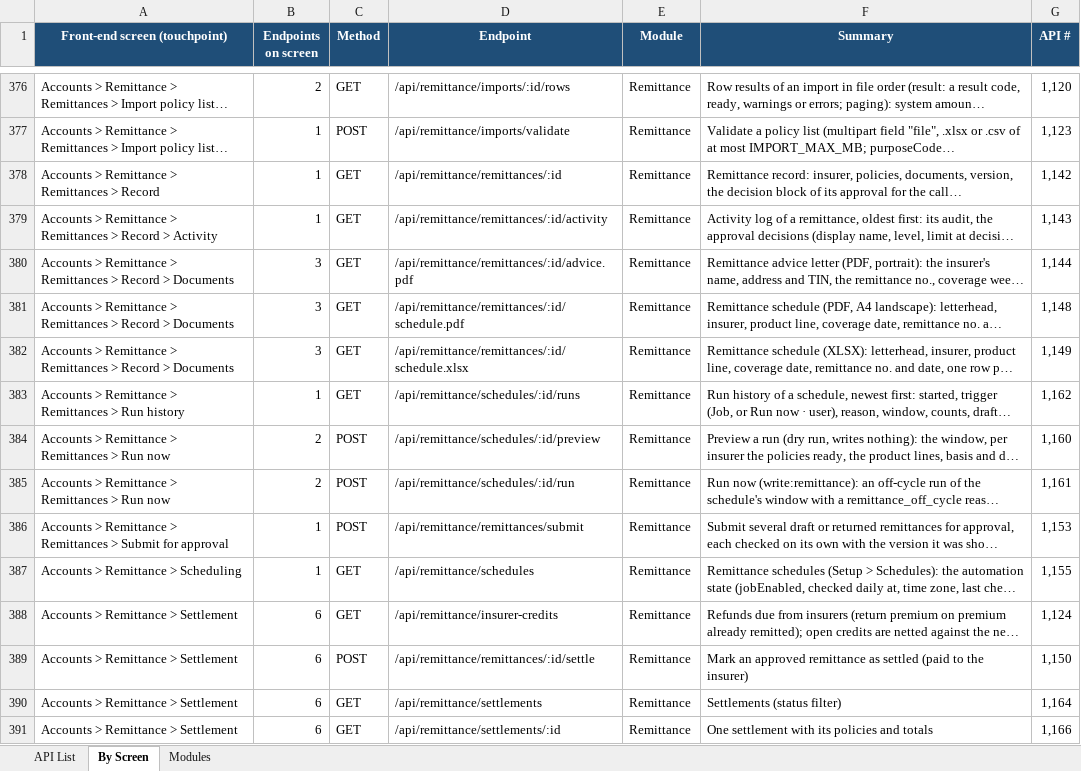
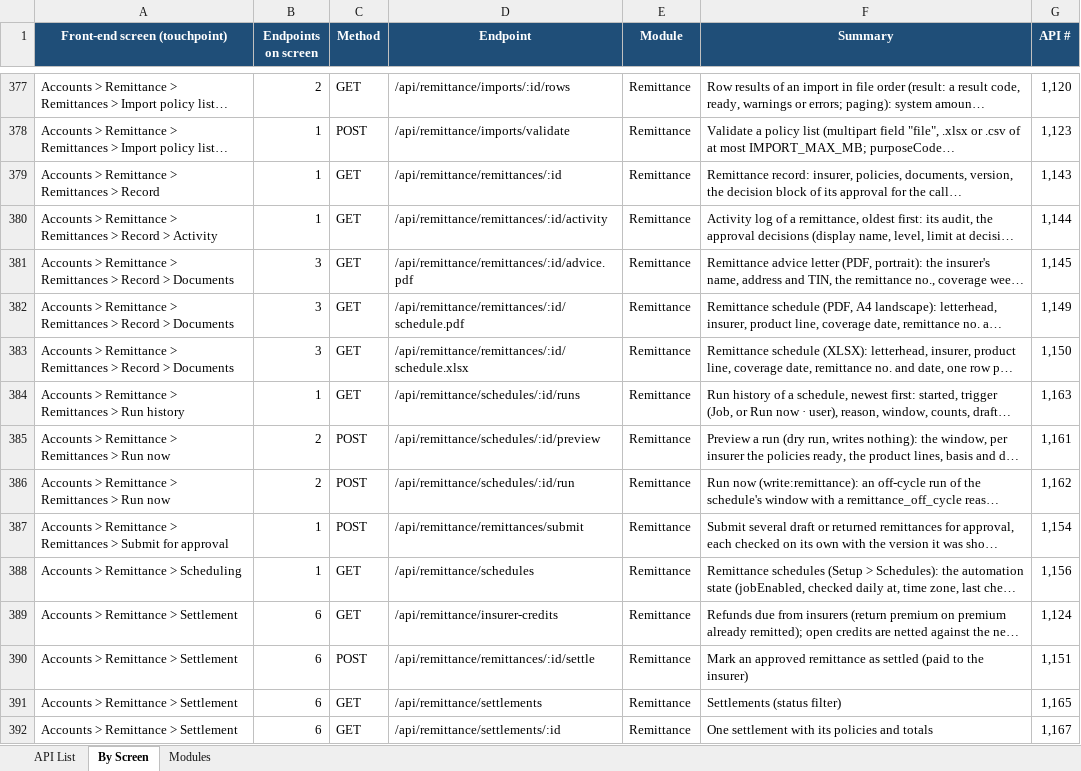
Before and after one commit to IortaTexhNXT-DEV/BDOI-OOTB, an Excel workbook: backend/docs/api/BrokerVerse_API_Touchpoints.xlsx, sheet By Screen, drawn as a sheet; only a part is shown, gaps mark what is left out; long unchanged cells end in …; values as stored, in another font and other column widths than the file's, no borders; addresses are those after the commit; the diff covers the shown part only; the diff names each change by its address in the sheet, - before the commit and + after, or states it on an @@ line.

```diff
--- a/backend/docs/api/BrokerVerse_API_Touchpoints.xlsx (sheet By Screen)
+++ b/backend/docs/api/BrokerVerse_API_Touchpoints.xlsx (sheet By Screen)
-G379 (API #): 1,142
+G379 (API #): 1,143
-G380 (API #): 1,143
+G380 (API #): 1,144
-G381 (API #): 1,144
+G381 (API #): 1,145
-G382 (API #): 1,148
+G382 (API #): 1,149
-G383 (API #): 1,149
+G383 (API #): 1,150
-G384 (API #): 1,162
+G384 (API #): 1,163
-G385 (API #): 1,160
+G385 (API #): 1,161
-G386 (API #): 1,161
+G386 (API #): 1,162
-G387 (API #): 1,153
+G387 (API #): 1,154
-G388 (API #): 1,155
+G388 (API #): 1,156
-G390 (API #): 1,150
+G390 (API #): 1,151
-G391 (API #): 1,164
+G391 (API #): 1,165
-G392 (API #): 1,166
+G392 (API #): 1,167
```
Also changed, not shown: 1 added row and 149 edited cells elsewhere in this sheet, sheet API List, sheet Modules, 7 other files.
